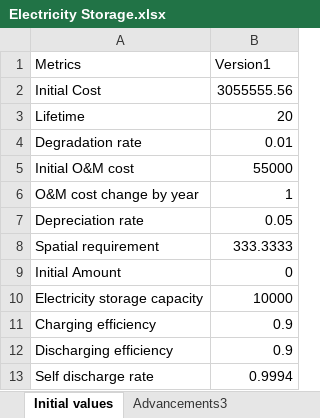
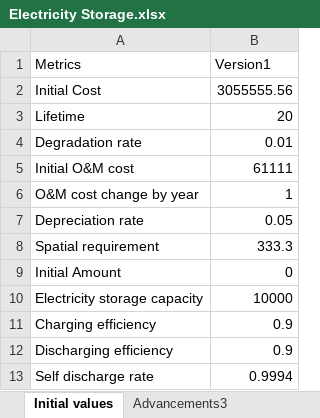
Before and after one commit to emirseners/Benders-Decomposition, an Excel workbook: Data/Electricity Storage.xlsx, sheet Initial values, drawn as a sheet; values as stored, in another font and other column widths than the file's, no borders; the diff names each change by its address in the sheet, - before the commit and + after, or states it on an @@ line.

```diff
--- a/Data/Electricity Storage.xlsx (sheet Initial values)
+++ b/Data/Electricity Storage.xlsx (sheet Initial values)
-B5 (Version1): 55000
+B5 (Version1): 61111
-B8 (Version1): 333.3333
+B8 (Version1): 333.3
```
Also changed, not shown: 2 other files.
